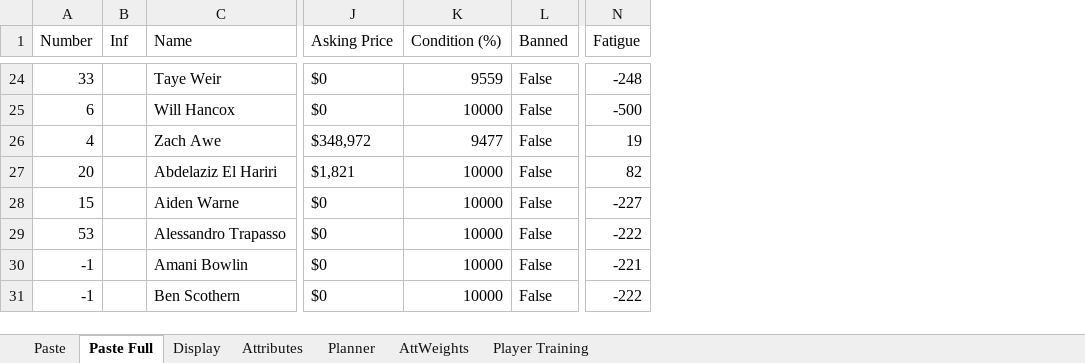
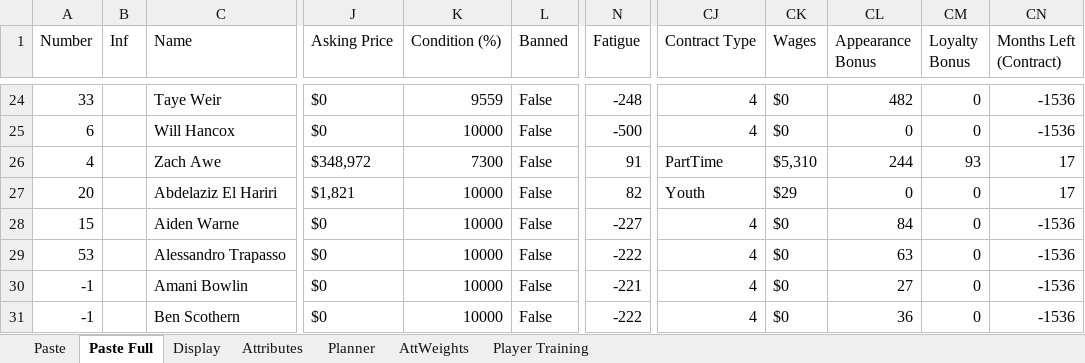
Before and after one commit to bikeracer4487/fm26-lineup-optimizer, an Excel workbook: FM26 Players.xlsx, sheet Paste Full, drawn as a sheet; only a part is shown, gaps mark what is left out; values as stored, in another font and other column widths than the file's, no borders; the diff covers the shown part only; the diff names each change by its address in the sheet, - before the commit and + after, or states it on an @@ line.

```diff
--- a/FM26 Players.xlsx (sheet Paste Full)
+++ b/FM26 Players.xlsx (sheet Paste Full)
+column CJ (Contract Type), rows 24-31: 4 | 4 | PartTime | Youth | 4 | 4 | 4 | 4
+column CK (Wages), rows 24-31: $0 | $0 | $5,310 | $29 | $0 | $0 | $0 | $0
+column CL (Appearance Bonus), rows 24-31: 482 | 0 | 244 | 0 | 84 | 63 | 27 | 36
+column CM (Loyalty Bonus), rows 24-31: 0 | 0 | 93 | 0 | 0 | 0 | 0 | 0
+column CN (Months Left (Contract)), rows 24-31: -1536 | -1536 | 17 | 17 | -1536 | -1536 | -1536 | -1536
-K26 (Condition (%)): 9477
+K26 (Condition (%)): 7300
-N26 (Fatigue): 19
+N26 (Fatigue): 91
```
Also changed, not shown: 27 edited cells elsewhere in this sheet.
